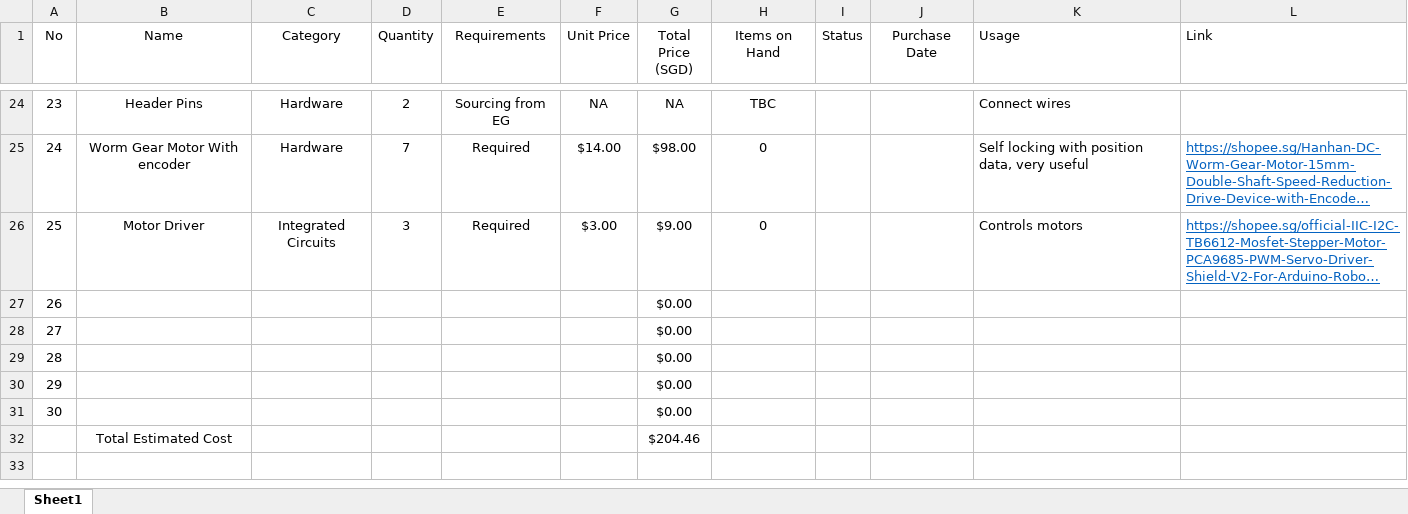
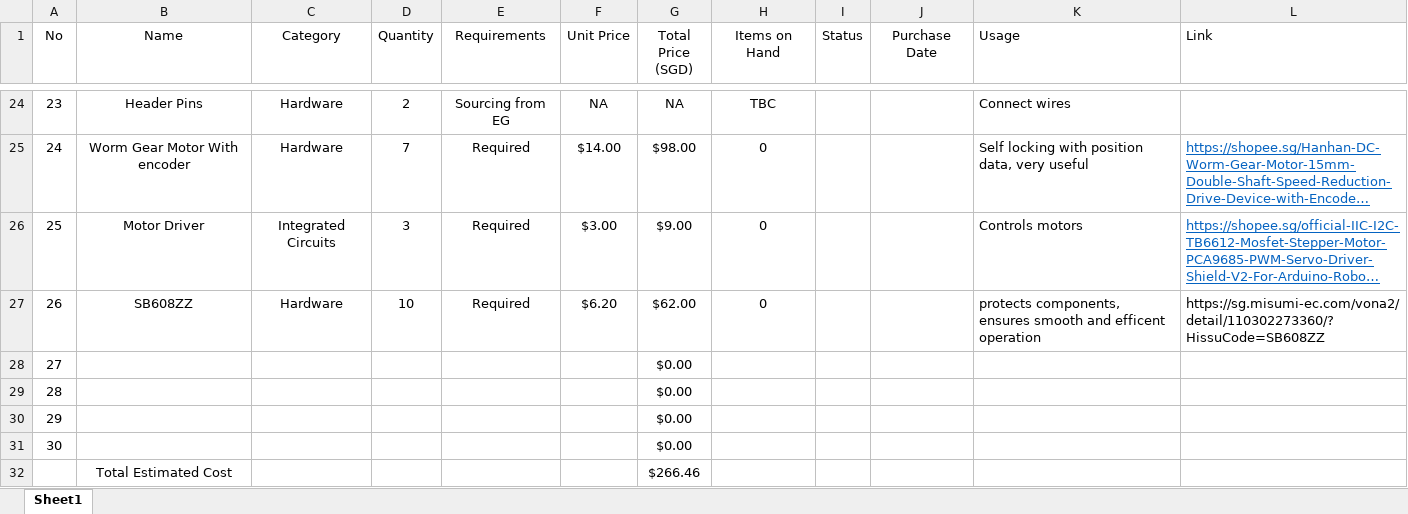
Before and after one commit to Brendoffz/EMGingers-control, an Excel workbook: Excel Files/Bill Of Materials (1).xlsx, sheet Sheet1, drawn as a sheet; only a part is shown, gaps mark what is left out; long unchanged cells end in …; values as stored, in another font and other column widths than the file's, no borders; the diff names each change by its address in the sheet, - before the commit and + after, or states it on an @@ line.

Commit message:
Update Bill Of Materials (1).xlsx

```diff
--- a/Excel Files/Bill Of Materials (1).xlsx (sheet Sheet1)
+++ b/Excel Files/Bill Of Materials (1).xlsx (sheet Sheet1)
-B27 (Name): (empty)
+B27 (Name): SB608ZZ
-C27 (Category): (empty)
+C27 (Category): Hardware
-D27 (Quantity): (empty)
+D27 (Quantity): 10
-E27 (Requirements): (empty)
+E27 (Requirements): Required
-F27 (Unit Price): (empty)
+F27 (Unit Price): $6.20
-G27 (Total Price (SGD)): $0.00
+G27 (Total Price (SGD)): $62.00
-H27 (Items on Hand): (empty)
+H27 (Items on Hand): 0
-K27 (Usage): (empty)
+K27 (Usage): protects components, ensures smooth and efficent operation
-L27 (Link): (empty)
+L27 (Link): https://sg.misumi-ec.com/vona2/detail/110302273360/?HissuCode=SB608ZZ
-G32 (Total Price (SGD)): $204.46
+G32 (Total Price (SGD)): $266.46
```
